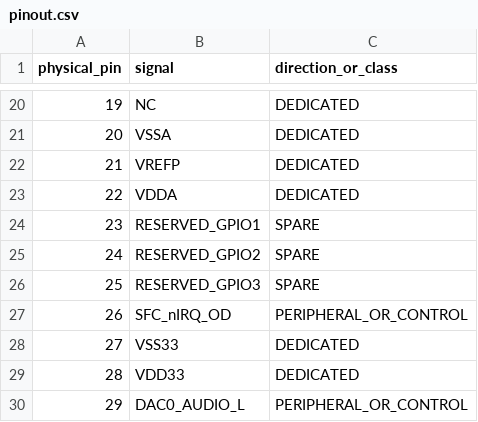
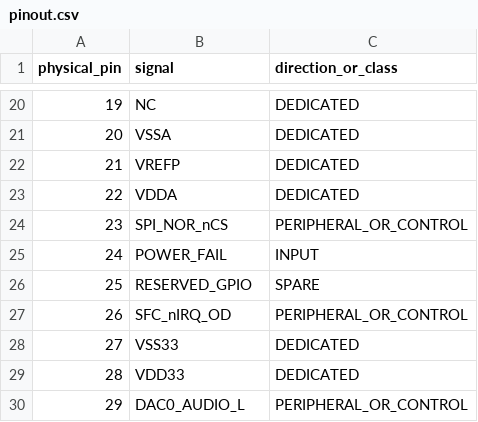
Before and after one commit to ee373/SnesBuilder, a CSV file: Docs/pinout.csv, drawn as a sheet; only a part is shown, gaps mark what is left out.

Commit message:
docs: integrate SPI NOR two-bank SRAM backup into Rev0.9 architecture

```diff
--- a/Docs/pinout.csv
+++ b/Docs/pinout.csv
@@ -23,5 +23,5 @@ physical_pin,signal,direction_or_class
 22,VDDA,DEDICATED
-23,RESERVED_GPIO1,SPARE
-24,RESERVED_GPIO2,SPARE
-25,RESERVED_GPIO3,SPARE
+23,SPI_NOR_nCS,PERIPHERAL_OR_CONTROL
+24,POWER_FAIL,INPUT
+25,RESERVED_GPIO,SPARE
 26,SFC_nIRQ_OD,PERIPHERAL_OR_CONTROL
```
